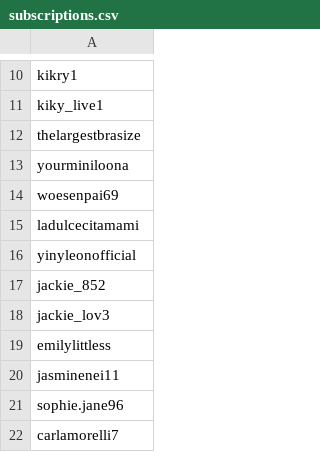
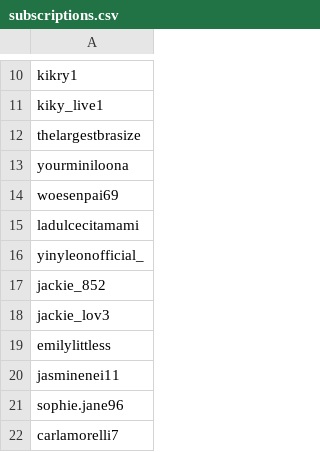
Before and after one commit to kickerofelves/tiktok-rss-flat, a CSV file: subscriptions.csv, drawn as a sheet; only a part is shown, gaps mark what is left out.

Commit message:
correct a username

```diff
--- a/subscriptions.csv
+++ b/subscriptions.csv
@@ -15,3 +15,3 @@ woesenpai69,
 ladulcecitamami,
-yinyleonofficial,
+yinyleonofficial_,
 jackie_852,
```
